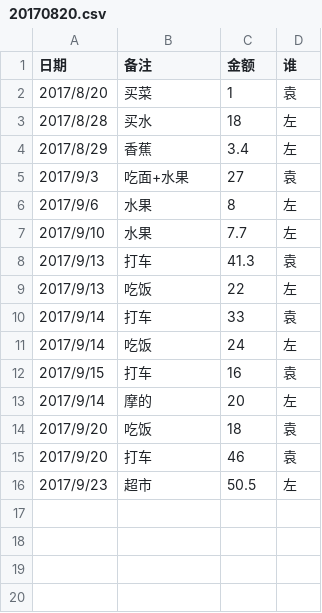
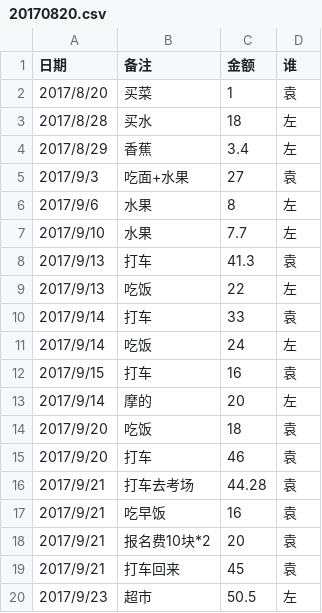
Before and after one commit to zoohang/bills, a CSV file: 20170820.csv, drawn as a sheet; the diff names each change by its address in the sheet, - before the commit and + after, or states it on an @@ line.

Commit message:
考试那天记账

```diff
--- a/20170820.csv
+++ b/20170820.csv
+row 16: 2017/9/21 | 打车去考场 | 44.28 | 袁
+row 17: 2017/9/21 | 吃早饭 | 16 | 袁
+row 18: 2017/9/21 | 报名费10块*2 | 20 | 袁
+row 19: 2017/9/21 | 打车回来 | 45 | 袁
```
